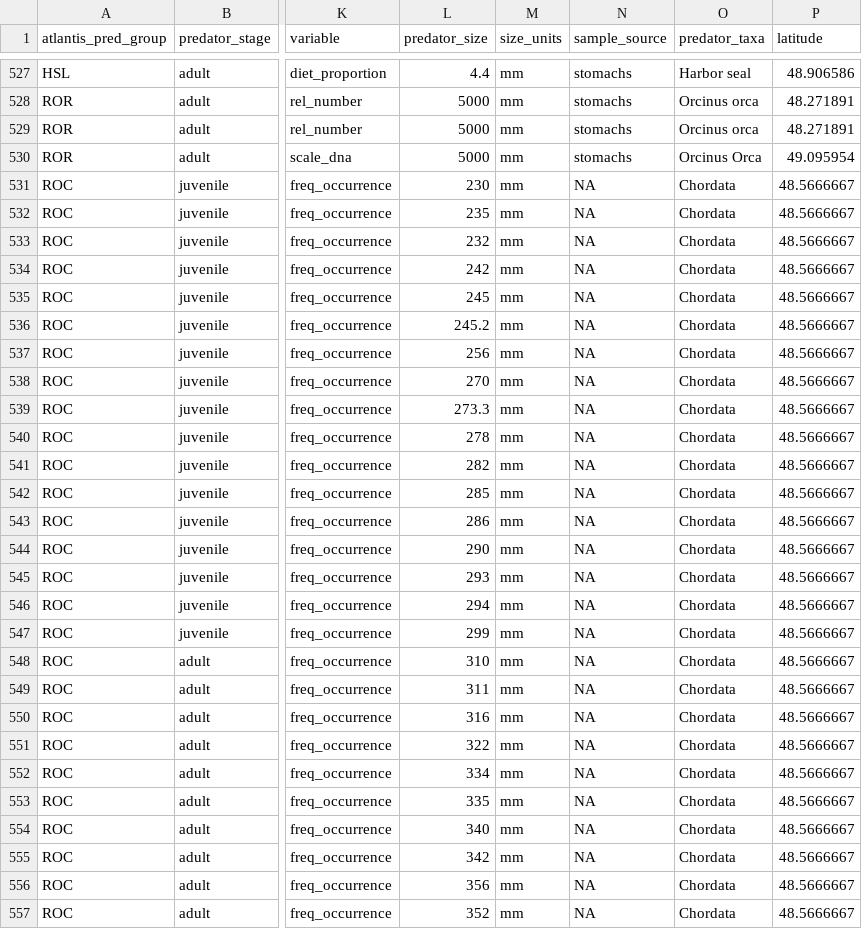
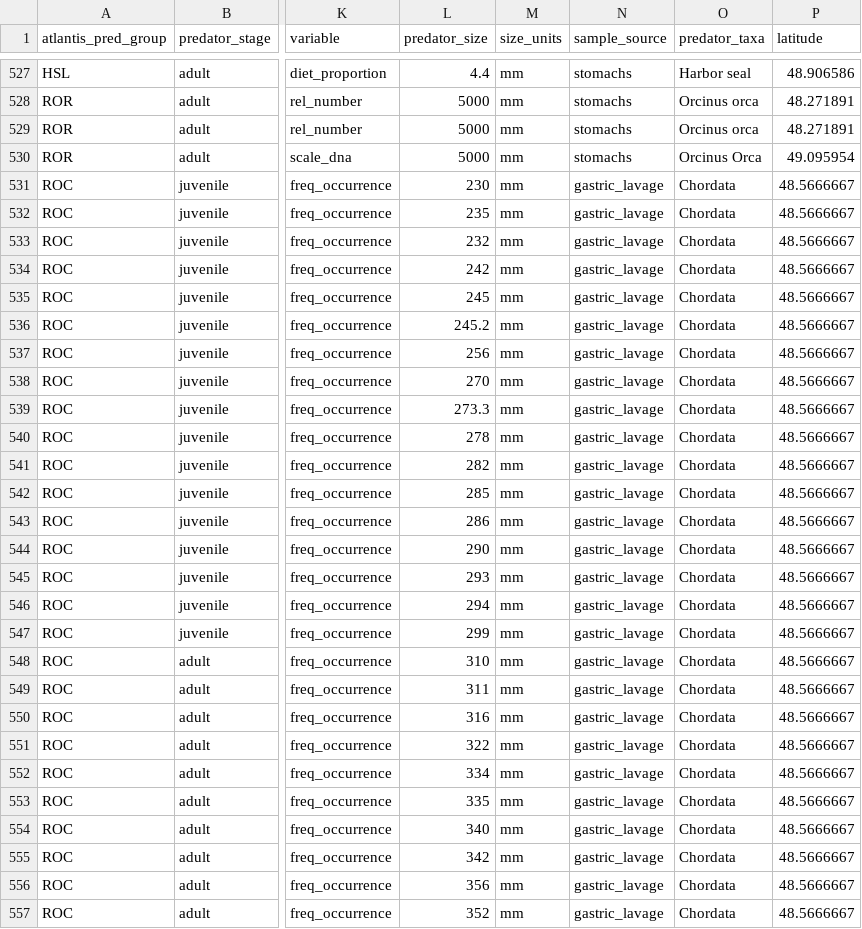
Before and after one commit to atlantis-amps/herringdiet, a CSV file: herring_diet_data.csv, drawn as a sheet; only a part is shown, gaps mark what is left out; the diff covers the shown part only; the diff names each change by its address in the sheet, - before the commit and + after, or states it on an @@ line.

```diff
--- a/herring_diet_data.csv
+++ b/herring_diet_data.csv
-N531:N557 (sample_source): NA
+N531:N557 (sample_source): gastric_lavage
```
Also changed, not shown: 132 edited cells elsewhere in this file, GAM_table_res_cov.csv, GAM_table_res_pca.csv, 54 other files.
